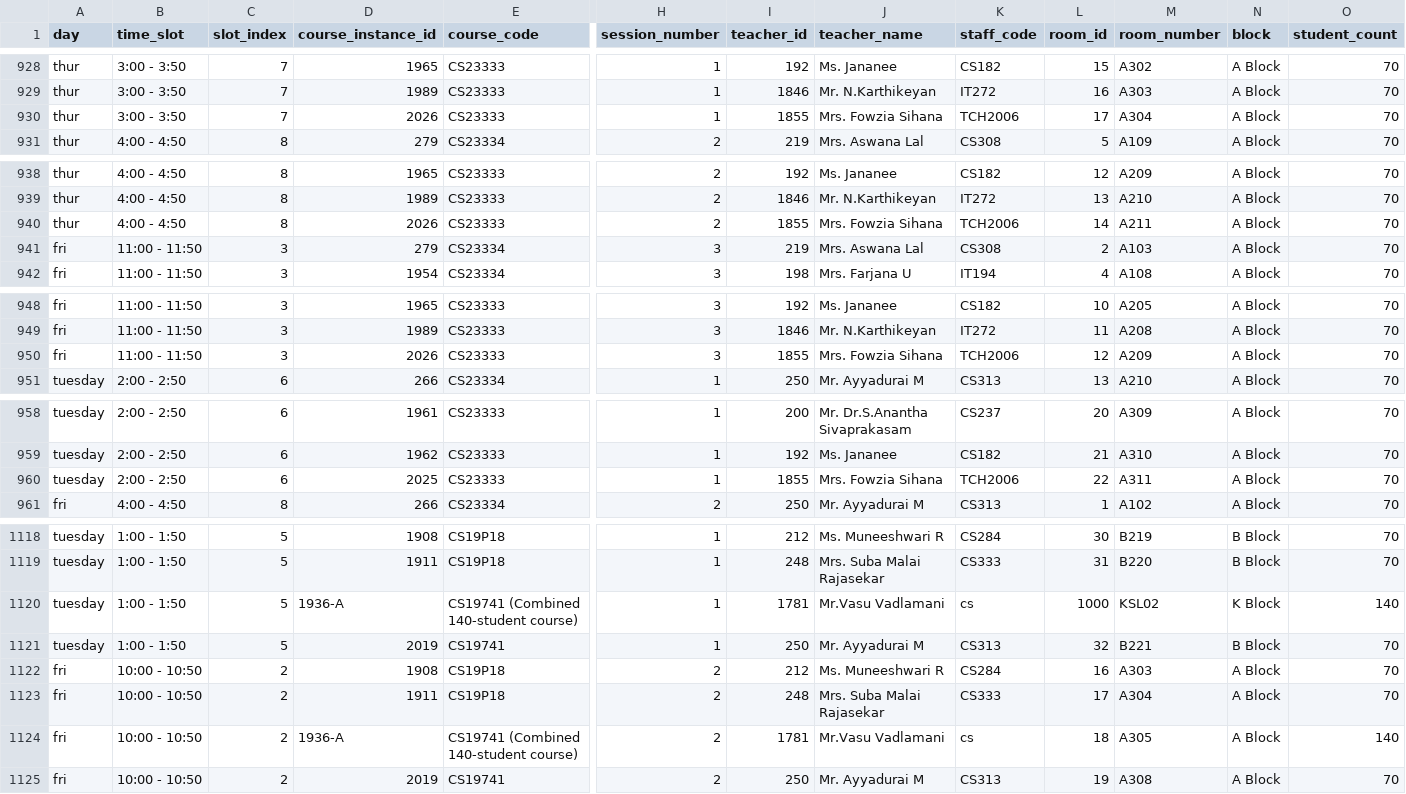
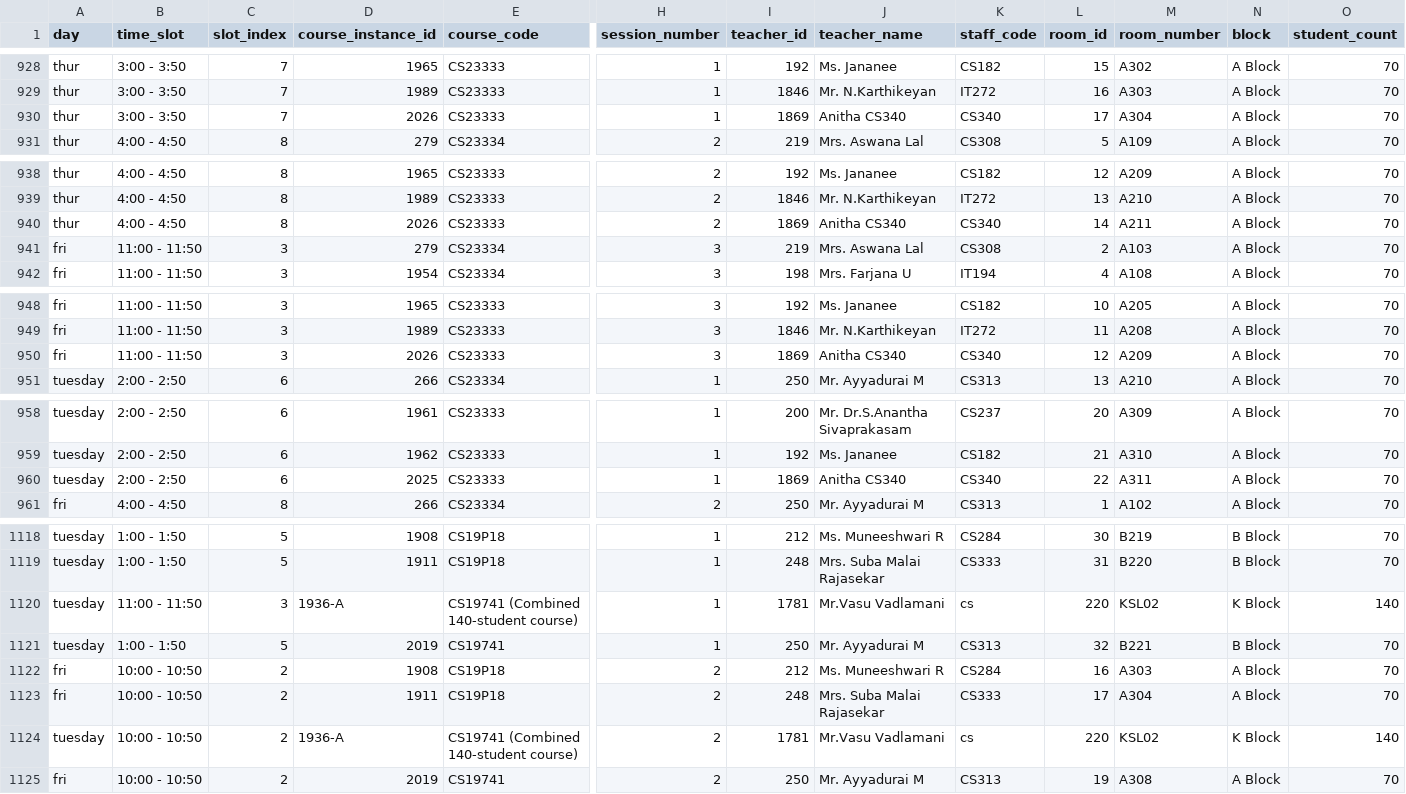
Before and after one commit to Gokulakrishnan610/changer, a CSV file: output/combined_schedule_theory_backup_2025-06-30T16-00-14.csv (was output/combined_schedule_theory_backup_2025-06-30T14-47-55.csv), drawn as a sheet; only a part is shown, gaps mark what is left out; the diff covers the shown part only; the diff names each change by its address in the sheet, - before the commit and + after, or states it on an @@ line.

```diff
--- a/output/combined_schedule_theory_backup_2025-06-30T14-47-55.csv
+++ b/output/combined_schedule_theory_backup_2025-06-30T16-00-14.csv
-I930 (teacher_id): 1855
+I930 (teacher_id): 1869
-J930 (teacher_name): Mrs. Fowzia Sihana
+J930 (teacher_name): Anitha CS340
-K930 (staff_code): TCH2006
+K930 (staff_code): CS340
-I940 (teacher_id): 1855
+I940 (teacher_id): 1869
-J940 (teacher_name): Mrs. Fowzia Sihana
+J940 (teacher_name): Anitha CS340
-K940 (staff_code): TCH2006
+K940 (staff_code): CS340
-I950 (teacher_id): 1855
+I950 (teacher_id): 1869
-J950 (teacher_name): Mrs. Fowzia Sihana
+J950 (teacher_name): Anitha CS340
-K950 (staff_code): TCH2006
+K950 (staff_code): CS340
-I960 (teacher_id): 1855
+I960 (teacher_id): 1869
-J960 (teacher_name): Mrs. Fowzia Sihana
+J960 (teacher_name): Anitha CS340
-K960 (staff_code): TCH2006
+K960 (staff_code): CS340
-B1120 (time_slot): 1:00 - 1:50
+B1120 (time_slot): 11:00 - 11:50
-C1120 (slot_index): 5
+C1120 (slot_index): 3
-L1120 (room_id): 1000
+L1120 (room_id): 220
-A1124 (day): fri
+A1124 (day): tuesday
-L1124 (room_id): 18
+L1124 (room_id): 220
-M1124 (room_number): A305
+M1124 (room_number): KSL02
-N1124 (block): A Block
+N1124 (block): K Block
```
Also changed, not shown: 6 edited cells elsewhere in this file, output/combined_schedule_lab.csv, output/combined_schedule_lab_backup_2025-06-30T16-00-14.csv, 33 other files.
